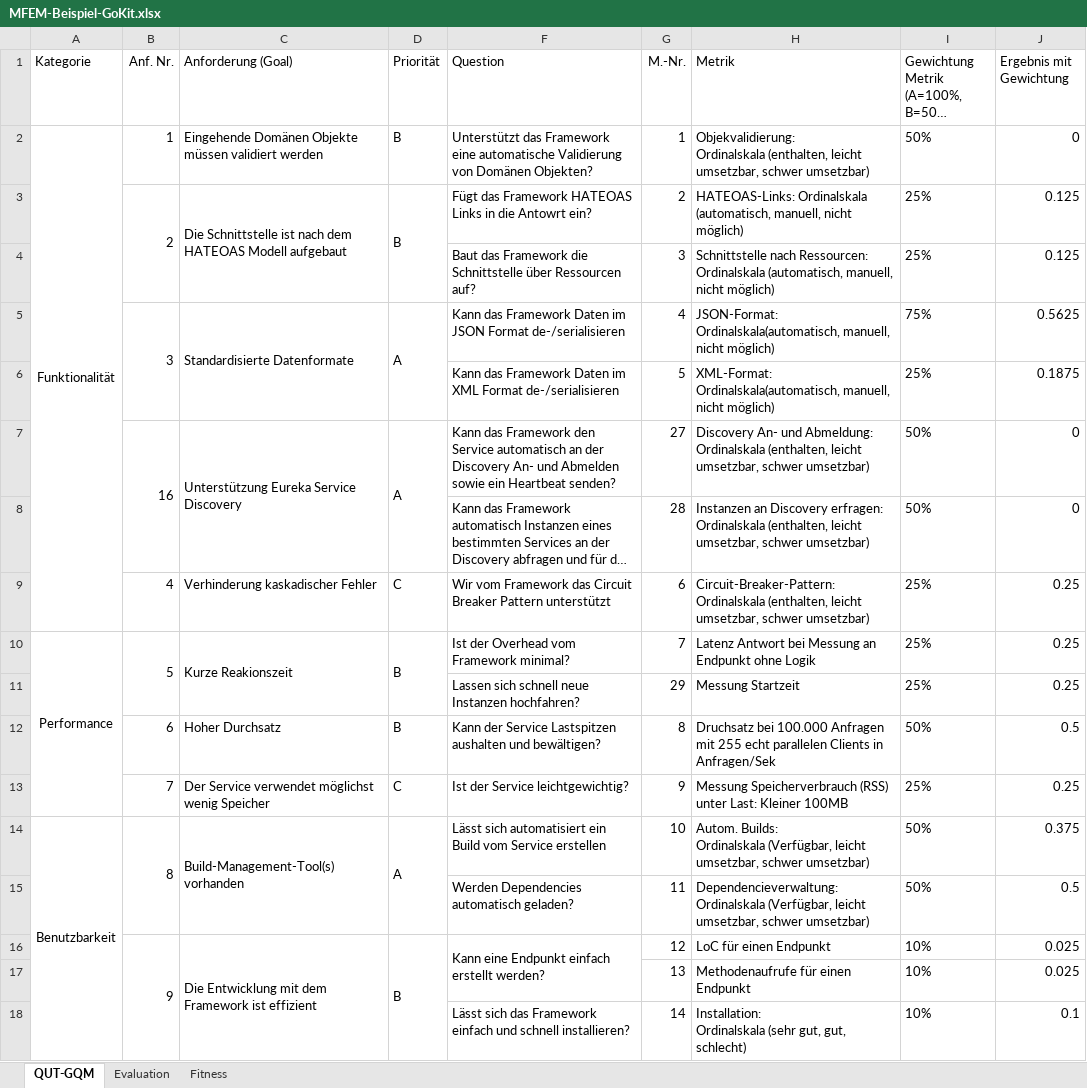
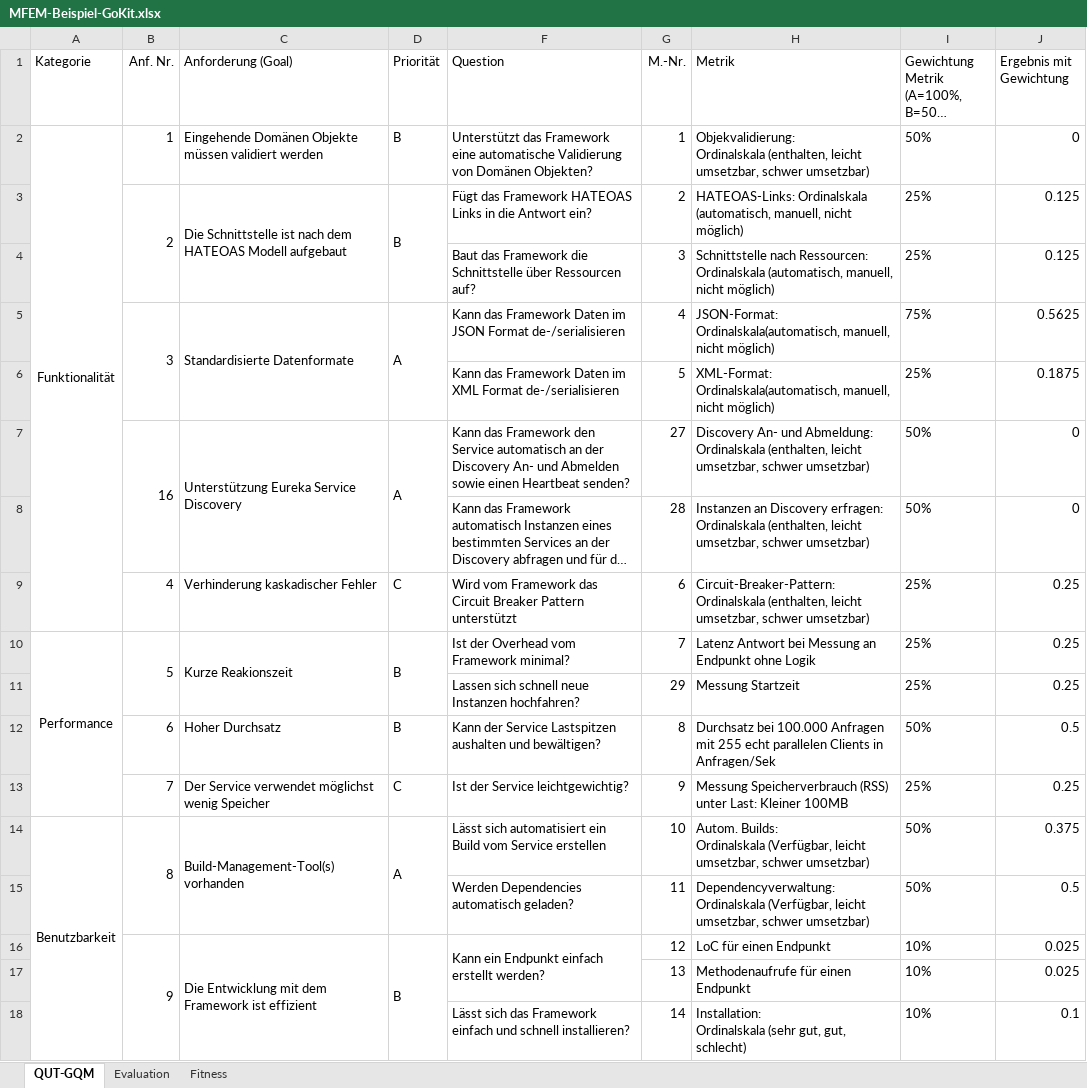
Before and after one commit to darenegade/ba, an Excel workbook: Sonstiges/MFEM-Beispiel-GoKit.xlsx, sheet QUT-GQM, drawn as a sheet; only a part is shown; long unchanged cells end in …; values as stored, in another font and other column widths than the file's, no borders; ↵ is a line break in a cell; the diff names each change by its address in the sheet, - before the commit and + after, or states it on an @@ line.

```diff
--- a/Sonstiges/MFEM-Beispiel-GoKit.xlsx (sheet QUT-GQM)
+++ b/Sonstiges/MFEM-Beispiel-GoKit.xlsx (sheet QUT-GQM)
-F3 (Question): …in die Antowrt ein?
+F3 (Question): …in die Antwort ein?
-F7 (Question): …Abmelden sowie ein Heartbeat senden?
+F7 (Question): …Abmelden sowie einen Heartbeat senden?
-F9 (Question): Wir vom Framework…
+F9 (Question): Wird vom Framework…
-H12 (Metrik): Druchsatz bei 100.000…
+H12 (Metrik): Durchsatz bei 100.000…
-H15 (Metrik): Dependencieverwaltung: ↵ Ordinalskala (Verfügbar,…
+H15 (Metrik): Dependencyverwaltung: ↵ Ordinalskala (Verfügbar,…
-F16 (Question): Kann eine Endpunkt einfach erstellt werden?
+F16 (Question): Kann ein Endpunkt einfach erstellt werden?
```
Also changed, not shown: sheet Evaluation, charts or pictures, Sonstiges/MFEM-Beispiel-Spring.xlsx, 15 other files.
